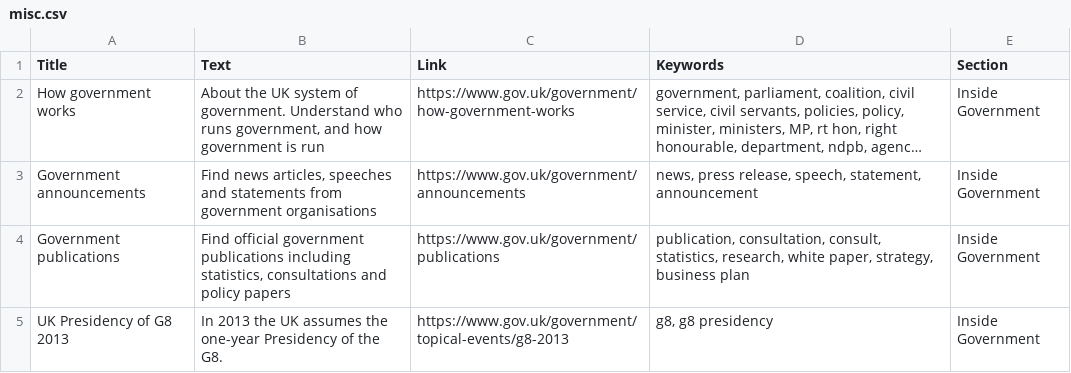
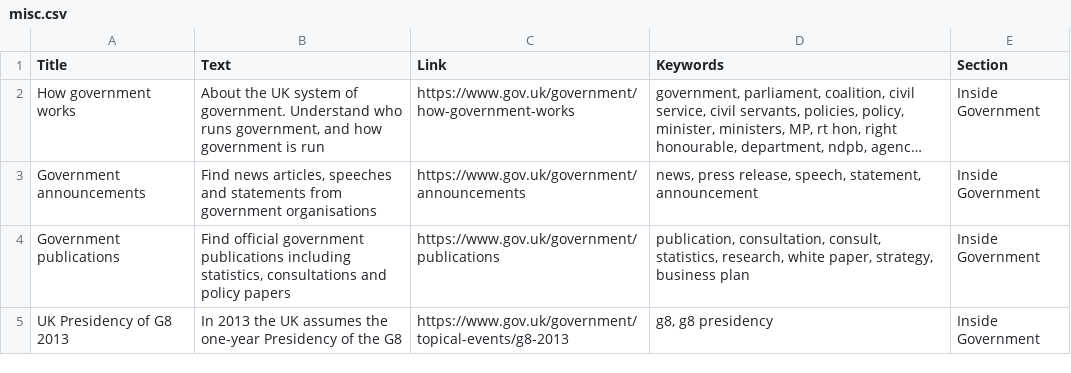
Before and after one commit to alphagov/recommended-links, a CSV file: data/index/inside-government-link/misc.csv, drawn as a sheet; long unchanged cells end in ….

Commit message:
Remove trailing period in description
This makes the change more consistent with other links, as per
@fatbusinessman's comment.

```diff
--- a/data/index/inside-government-link/misc.csv
+++ b/data/index/inside-government-link/misc.csv
@@ -4,2 +4,2 @@ Government announcements,"Find news articles, speeches and statements from gover
 Government publications,"Find official government publications including statistics, consultations and policy papers",https://www.gov.uk/government/publications,"publication, consultation, consult, statistics, research, white paper, strategy, business plan",Inside Government
-UK Presidency of G8 2013,"In 2013 the UK assumes the one-year Presidency of the G8.",https://www.gov.uk/government/topical-events/g8-2013,"g8, g8 presidency",Inside Government
+UK Presidency of G8 2013,"In 2013 the UK assumes the one-year Presidency of the G8",https://www.gov.uk/government/topical-events/g8-2013,"g8, g8 presidency",Inside Government
```
